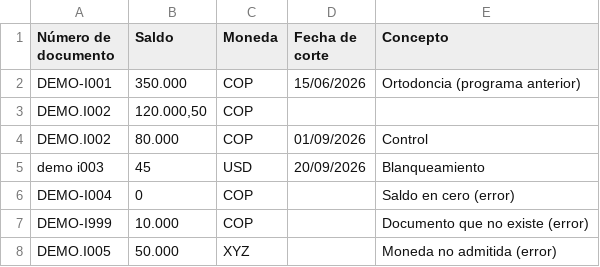
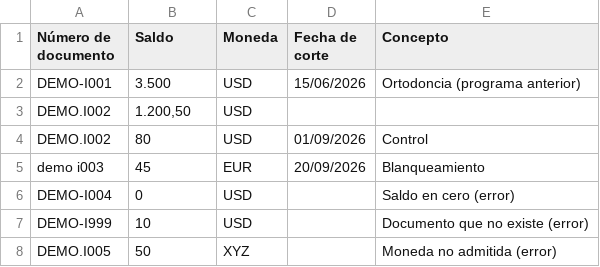
Before and after one commit to 2santos93/dentalix-api, a CSV file: prisma/demo/saldos-importacion-ejemplo.csv, drawn as a sheet.

```diff
--- a/prisma/demo/saldos-importacion-ejemplo.csv
+++ b/prisma/demo/saldos-importacion-ejemplo.csv
@@ -1,8 +1,8 @@
 Número de documento;Saldo;Moneda;Fecha de corte;Concepto
-DEMO-I001;350.000;COP;15/06/2026;Ortodoncia (programa anterior)
-DEMO.I002;120.000,50;COP;;
-DEMO.I002;80.000;COP;01/09/2026;Control
-demo i003;45;USD;20/09/2026;Blanqueamiento
-DEMO-I004;0;COP;;Saldo en cero (error)
-DEMO-I999;10.000;COP;;Documento que no existe (error)
-DEMO.I005;50.000;XYZ;;Moneda no admitida (error)
+DEMO-I001;3.500;USD;15/06/2026;Ortodoncia (programa anterior)
+DEMO.I002;1.200,50;USD;;
+DEMO.I002;80;USD;01/09/2026;Control
+demo i003;45;EUR;20/09/2026;Blanqueamiento
+DEMO-I004;0;USD;;Saldo en cero (error)
+DEMO-I999;10;USD;;Documento que no existe (error)
+DEMO.I005;50;XYZ;;Moneda no admitida (error)
```
Also changed, not shown: prisma/demo/pacientes-importacion-ejemplo.csv, 6 other files.
